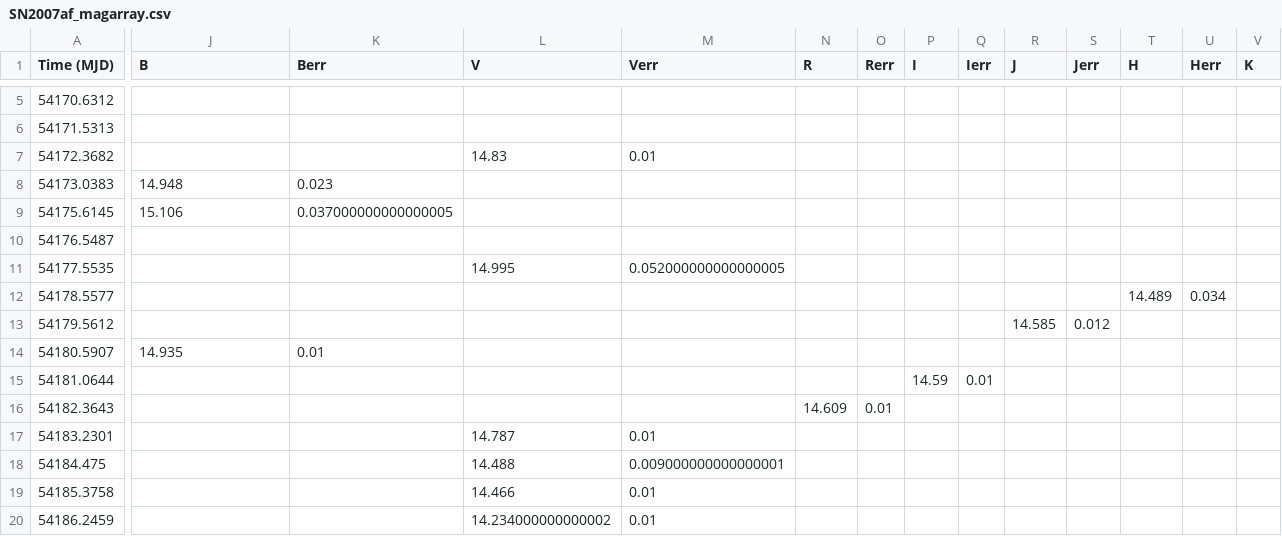
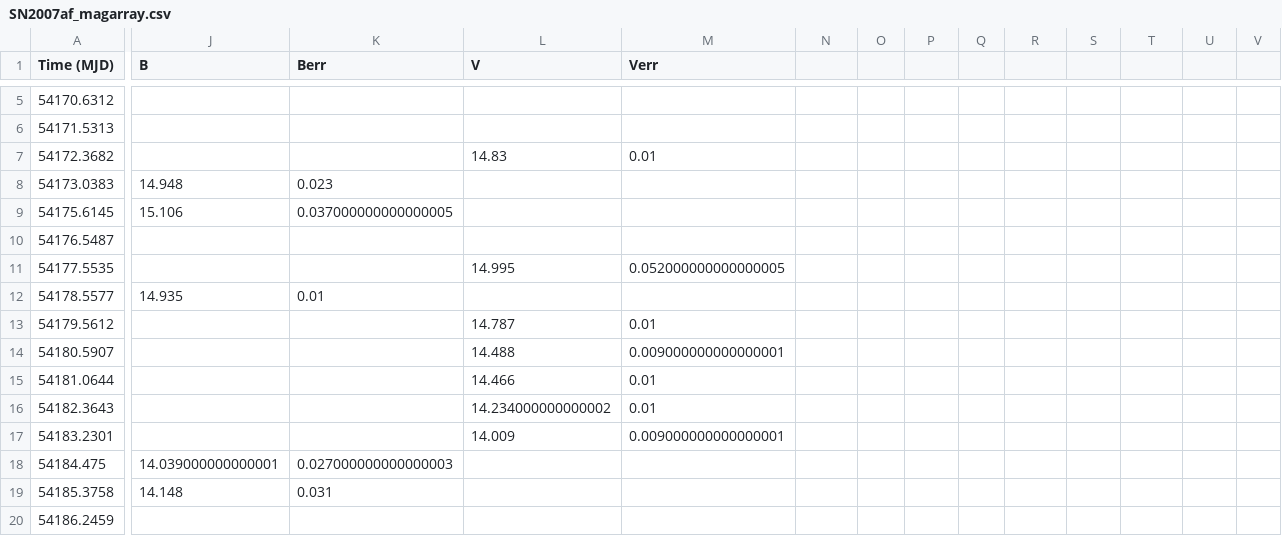
Before and after one commit to pbrown801/aggienova-templates, a CSV file: output/MAGS/SN2007af_magarray.csv, drawn as a sheet; only a part is shown, gaps mark what is left out; the diff covers the shown part only; the diff names each change by its address in the sheet, - before the commit and + after, or states it on an @@ line.

```diff
--- a/output/MAGS/SN2007af_magarray.csv
+++ b/output/MAGS/SN2007af_magarray.csv
-N1: R
+N1: (empty)
-O1: Rerr
+O1: (empty)
-P1: I
+P1: (empty)
-Q1: Ierr
+Q1: (empty)
-R1: J
+R1: (empty)
-S1: Jerr
+S1: (empty)
-T1: H
+T1: (empty)
-U1: Herr
+U1: (empty)
-V1: K
+V1: (empty)
-J12 (B): (empty)
+J12 (B): 14.935
-K12 (Berr): (empty)
+K12 (Berr): 0.01
-T12: 14.489
+T12: (empty)
-U12: 0.034
+U12: (empty)
-L13 (V): (empty)
+L13 (V): 14.787
-M13 (Verr): (empty)
+M13 (Verr): 0.01
-R13: 14.585
+R13: (empty)
-S13: 0.012
+S13: (empty)
-J14 (B): 14.935
+J14 (B): (empty)
-K14 (Berr): 0.01
+K14 (Berr): (empty)
-L14 (V): (empty)
+L14 (V): 14.488
-M14 (Verr): (empty)
+M14 (Verr): 0.009000000000000001
-L15 (V): (empty)
+L15 (V): 14.466
-M15:M16 (Verr): (empty)
+M15:M16 (Verr): 0.01
-P15: 14.59
+P15: (empty)
-Q15: 0.01
+Q15: (empty)
-L16 (V): (empty)
+L16 (V): 14.234000000000002
-N16: 14.609
+N16: (empty)
-O16: 0.01
+O16: (empty)
-L17 (V): 14.787
+L17 (V): 14.009
-M17 (Verr): 0.01
+M17 (Verr): 0.009000000000000001
-J18 (B): (empty)
+J18 (B): 14.039000000000001
-K18 (Berr): (empty)
+K18 (Berr): 0.027000000000000003
-L18 (V): 14.488
+L18 (V): (empty)
-M18 (Verr): 0.009000000000000001
+M18 (Verr): (empty)
-J19 (B): (empty)
+J19 (B): 14.148
-K19 (Berr): (empty)
+K19 (Berr): 0.031
-L19 (V): 14.466
+L19 (V): (empty)
-M19:M20 (Verr): 0.01
+M19:M20 (Verr): (empty)
-L20 (V): 14.234000000000002
+L20 (V): (empty)
```
Also changed, not shown: 100 edited cells elsewhere in this file, input/COUNTS/SN2005cs_countsarray.csv, input/COUNTS/SN2005cs_uvot_SNII_series_mangledcounts.csv, 11 other files.
